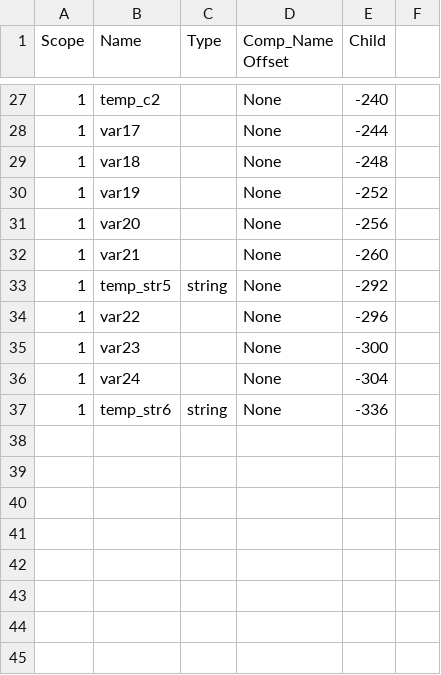
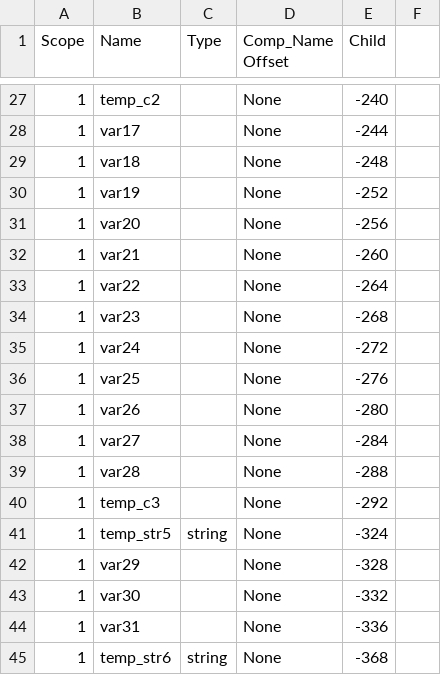
Before and after one commit to SahilDhull/ssac, a CSV file: src/Table.csv, drawn as a sheet; only a part is shown, gaps mark what is left out.

```diff
--- a/src/Table.csv
+++ b/src/Table.csv
@@ -32,6 +32,14 @@ Scope,      Name,       Type,       Comp_Name   Offset,     Child
 1,          var21,      ,           None,       -260,
-1,          temp_str5,  string,     None,       -292,
-1,          var22,      ,           None,       -296,
-1,          var23,      ,           None,       -300,
-1,          var24,      ,           None,       -304,
-1,          temp_str6,  string,     None,       -336,
+1,          var22,      ,           None,       -264,
+1,          var23,      ,           None,       -268,
+1,          var24,      ,           None,       -272,
+1,          var25,      ,           None,       -276,
+1,          var26,      ,           None,       -280,
+1,          var27,      ,           None,       -284,
+1,          var28,      ,           None,       -288,
+1,          temp_c3,    ,           None,       -292,
+1,          temp_str5,  string,     None,       -324,
+1,          var29,      ,           None,       -328,
+1,          var30,      ,           None,       -332,
+1,          var31,      ,           None,       -336,
+1,          temp_str6,  string,     None,       -368,
```
Also changed, not shown: 29 other files.
